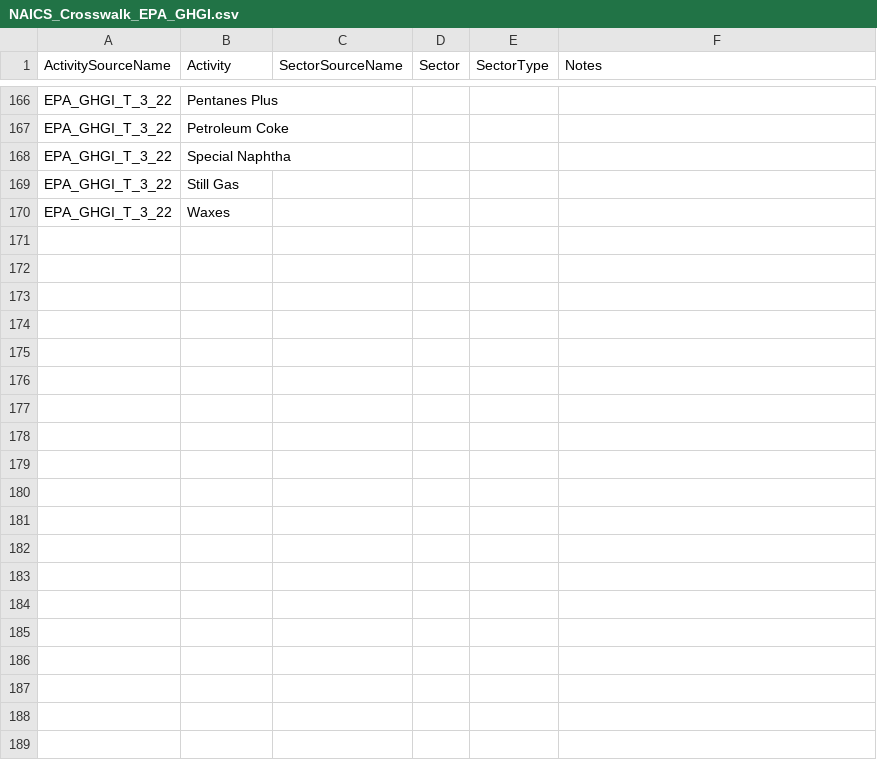
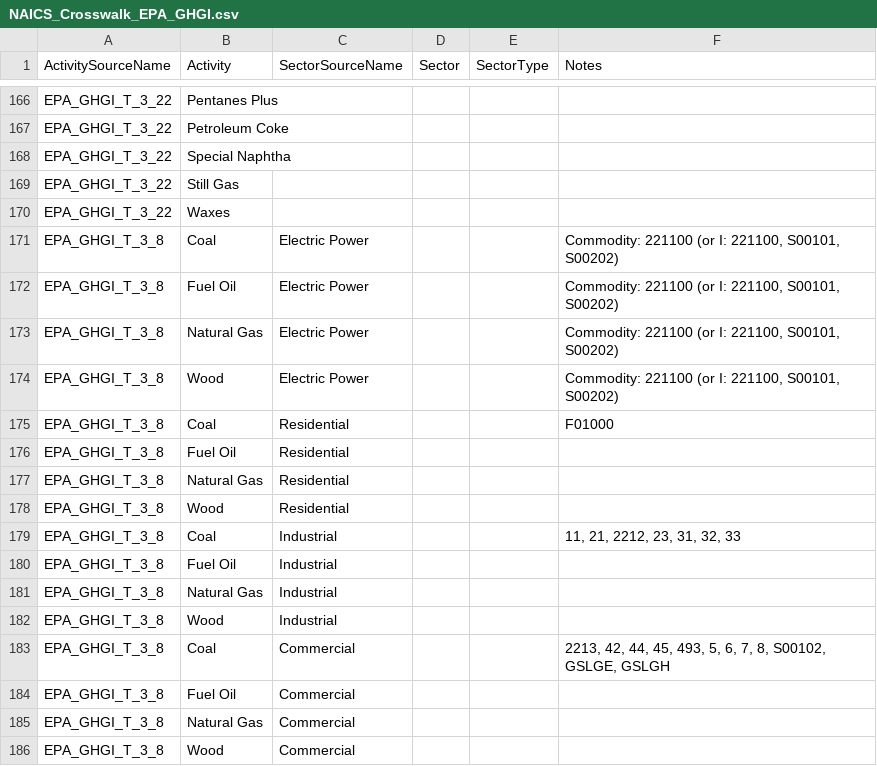
Before and after one commit to USEPA/flowsa, a CSV file: flowsa/data/activitytosectormapping/NAICS_Crosswalk_EPA_GHGI.csv, drawn as a sheet; only a part is shown, gaps mark what is left out; the diff names each change by its address in the sheet, - before the commit and + after, or states it on an @@ line.

```diff
--- a/flowsa/data/activitytosectormapping/NAICS_Crosswalk_EPA_GHGI.csv
+++ b/flowsa/data/activitytosectormapping/NAICS_Crosswalk_EPA_GHGI.csv
+row 171: EPA_GHGI_T_3_8 | Coal | Electric Power |  |  | Commodity: 221100 (or I: 221100, S00101, S00202)
+row 172: EPA_GHGI_T_3_8 | Fuel Oil | Electric Power |  |  | Commodity: 221100 (or I: 221100, S00101, S00202)
+row 173: EPA_GHGI_T_3_8 | Natural Gas | Electric Power |  |  | Commodity: 221100 (or I: 221100, S00101, S00202)
+row 174: EPA_GHGI_T_3_8 | Wood | Electric Power |  |  | Commodity: 221100 (or I: 221100, S00101, S00202)
+row 175: EPA_GHGI_T_3_8 | Coal | Residential |  |  | F01000
+row 176: EPA_GHGI_T_3_8 | Fuel Oil | Residential
+row 177: EPA_GHGI_T_3_8 | Natural Gas | Residential
+row 178: EPA_GHGI_T_3_8 | Wood | Residential
+row 179: EPA_GHGI_T_3_8 | Coal | Industrial |  |  | 11, 21, 2212, 23, 31, 32, 33
+row 180: EPA_GHGI_T_3_8 | Fuel Oil | Industrial
+row 181: EPA_GHGI_T_3_8 | Natural Gas | Industrial
+row 182: EPA_GHGI_T_3_8 | Wood | Industrial
+row 183: EPA_GHGI_T_3_8 | Coal | Commercial |  |  | 2213, 42, 44, 45, 493, 5, 6, 7, 8, S00102, GSLGE, GSLGH
+row 184: EPA_GHGI_T_3_8 | Fuel Oil | Commercial
+row 185: EPA_GHGI_T_3_8 | Natural Gas | Commercial
+row 186: EPA_GHGI_T_3_8 | Wood | Commercial
```
Also changed, not shown: 1 other file.
